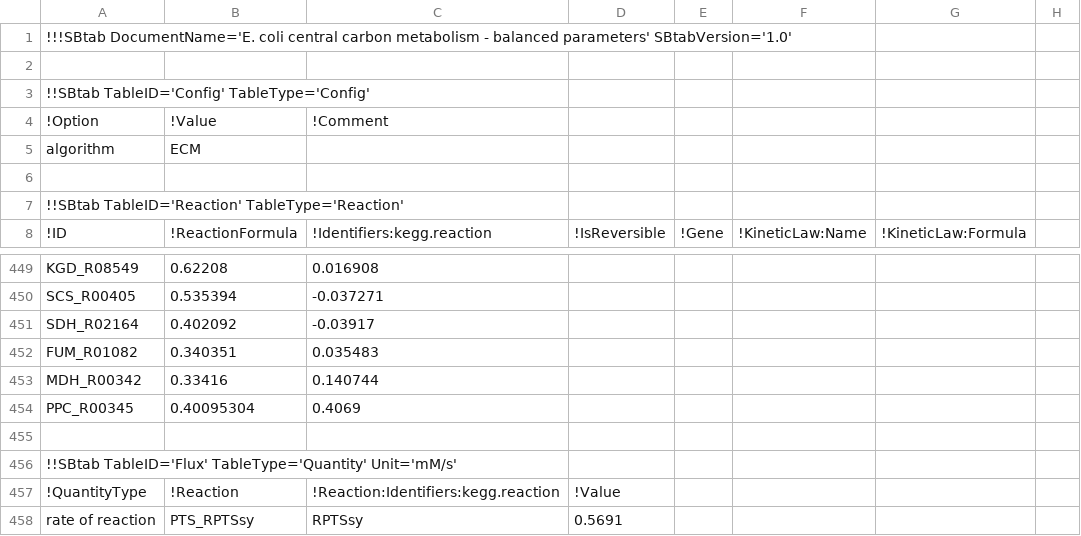
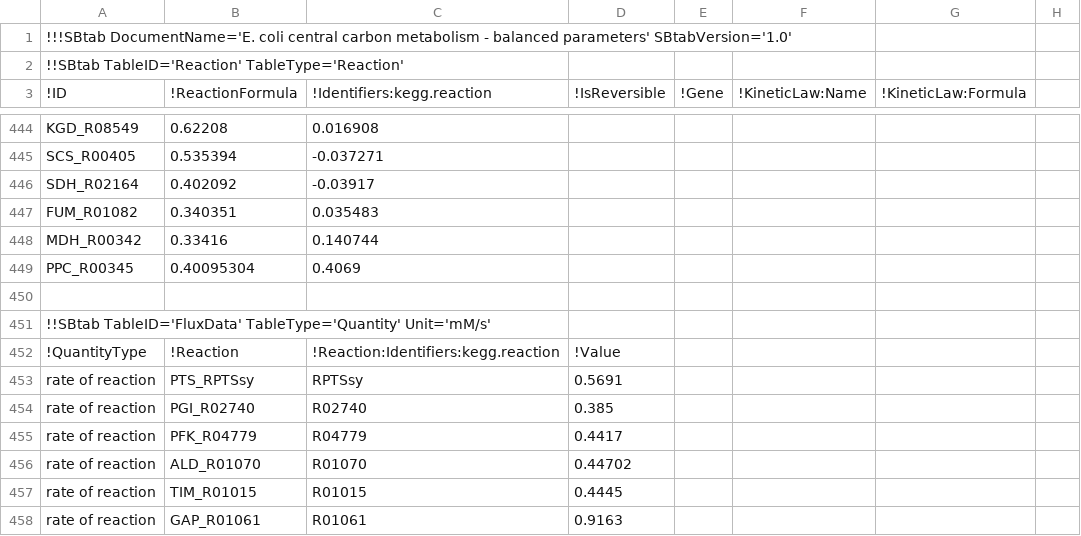
Before and after one commit to liebermeister/sbtab-toolkit, a TSV file: sbtab-toolkit-formats/enzyme-cost-minimization/e_coli_noor_2016/e_coli_noor_2016_ECM_Model.tsv, drawn as a sheet; only a part is shown, gaps mark what is left out; the shorter side is filled out with more unchanged rows.

```diff
--- a/sbtab-toolkit-formats/enzyme-cost-minimization/e_coli_noor_2016/e_coli_noor_2016_ECM_Model.tsv
+++ b/sbtab-toolkit-formats/enzyme-cost-minimization/e_coli_noor_2016/e_coli_noor_2016_ECM_Model.tsv
@@ -1,7 +1,2 @@
 !!!SBtab DocumentName='E. coli central carbon metabolism - balanced parameters' SBtabVersion='1.0'							
-							
-!!SBtab TableID='Config' TableType='Config'							
-!Option	!Value	!Comment                					
-algorithm	ECM     						
-							
 !!SBtab TableID='Reaction' TableType='Reaction'							
@@ -455,3 +450,3 @@ PPC_R00345	0.40095304	0.4069
 							
-!!SBtab TableID='Flux' TableType='Quantity' Unit='mM/s'							
+!!SBtab TableID='FluxData' TableType='Quantity' Unit='mM/s'							
 !QuantityType	!Reaction	!Reaction:Identifiers:kegg.reaction	!Value				
```
Also changed, not shown: sbtab-toolkit-formats/enzyme-cost-minimization/e_coli_noor_2016/demo_ecm_e_coli_noor_2016_ModelState.tsv, sbtab-toolkit-formats/enzyme-cost-minimization/e_coli_noor_2016/demo_ecm_e_coli_noor_2016_StateRuns.tsv, 4 other files.
